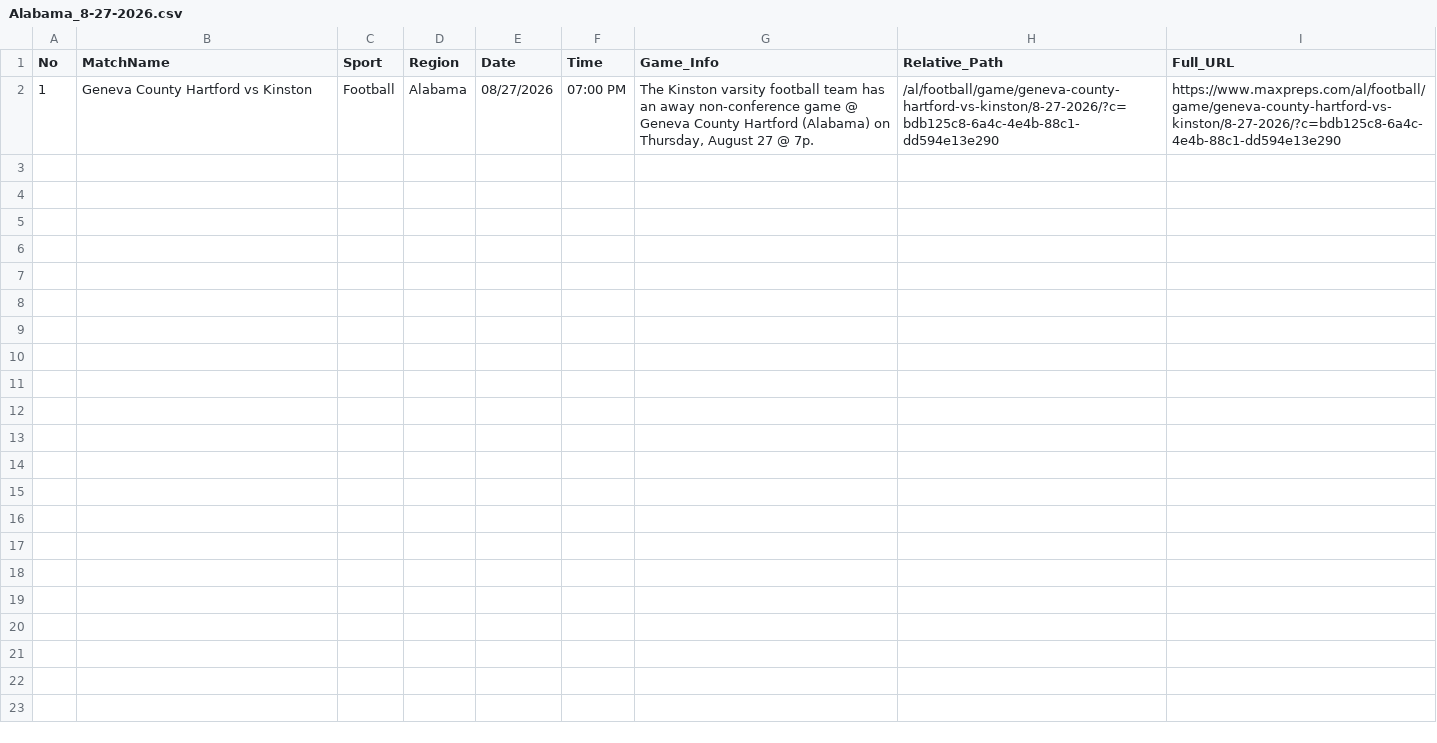
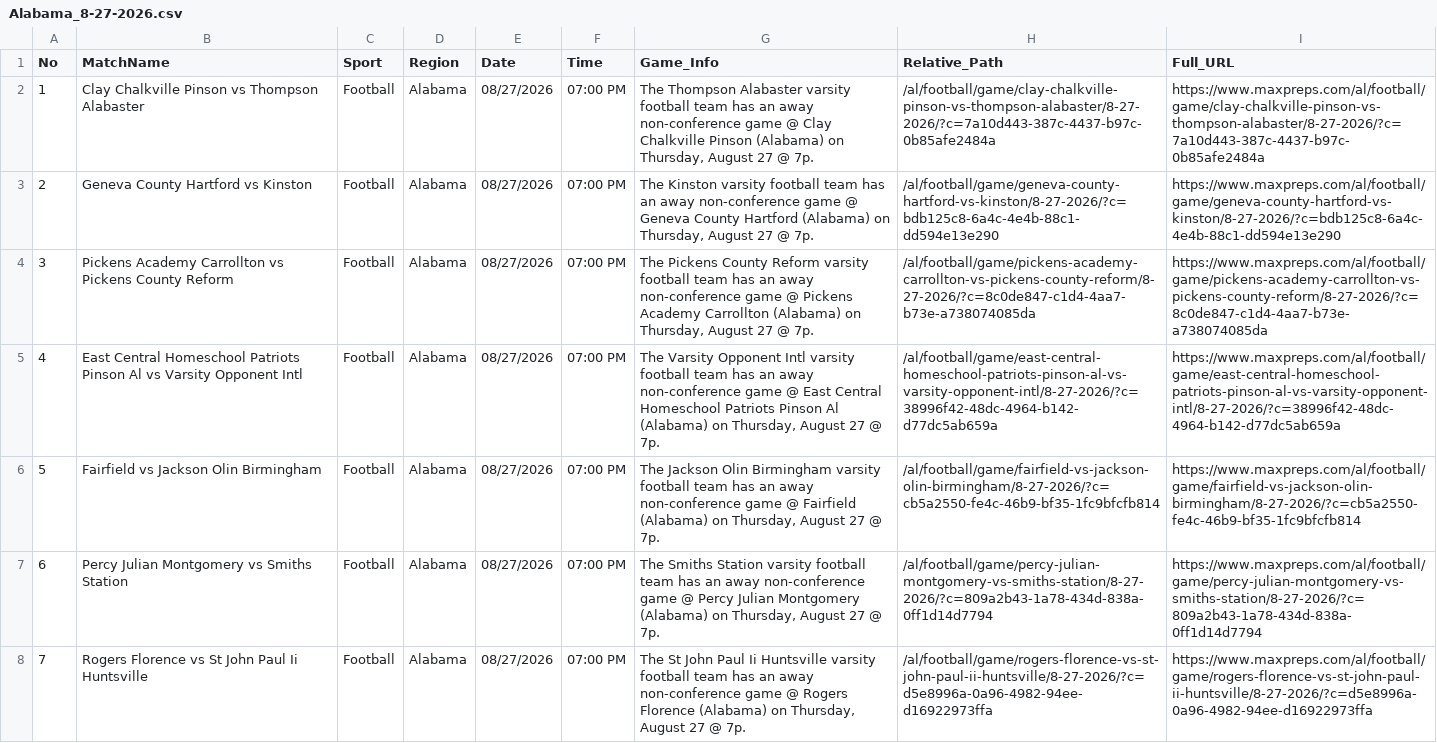
Before and after one commit to abanggelo321-wq/post, a CSV file: csv/Alabama_8-27-2026.csv, drawn as a sheet; only a part is shown; the diff covers the shown part only.

Commit message:
Auto-upload CSV: Alabama_8-27-2026.csv via Cloudflare Worker

```diff
--- a/csv/Alabama_8-27-2026.csv
+++ b/csv/Alabama_8-27-2026.csv
@@ -1,2 +1,8 @@
 No,MatchName,Sport,Region,Date,Time,Game_Info,Relative_Path,Full_URL
-1,"Geneva County Hartford vs Kinston",Football,"Alabama",08/27/2026,07:00 PM,"The Kinston varsity football team has an away non-conference game @ Geneva County Hartford (Alabama) on Thursday, August 27 @ 7p.","/al/football/game/geneva-county-hartford-vs-kinston/8-27-2026/?c=bdb125c8-6a4c-4e4b-88c1-dd594e13e290","https://www.maxpreps.com/al/football/game/geneva-county-hartford-vs-kinston/8-27-2026/?c=bdb125c8-6a4c-4e4b-88c1-dd594e13e290"
+1,"Clay Chalkville Pinson vs Thompson Alabaster",Football,"Alabama",08/27/2026,07:00 PM,"The Thompson Alabaster varsity football team has an away non-conference game @ Clay Chalkville Pinson (Alabama) on Thursday, August 27 @ 7p.","/al/football/game/clay-chalkville-pinson-vs-thompson-alabaster/8-27-2026/?c=7a10d443-387c-4437-b97c-0b85afe2484a","https://www.maxpreps.com/al/football/game/clay-chalkville-pinson-vs-thompson-alabaster/8-27-2026/?c=7a10d443-387c-4437-b97c-0b85afe2484a"
+2,"Geneva County Hartford vs Kinston",Football,"Alabama",08/27/2026,07:00 PM,"The Kinston varsity football team has an away non-conference game @ Geneva County Hartford (Alabama) on Thursday, August 27 @ 7p.","/al/football/game/geneva-county-hartford-vs-kinston/8-27-2026/?c=bdb125c8-6a4c-4e4b-88c1-dd594e13e290","https://www.maxpreps.com/al/football/game/geneva-county-hartford-vs-kinston/8-27-2026/?c=bdb125c8-6a4c-4e4b-88c1-dd594e13e290"
+3,"Pickens Academy Carrollton vs Pickens County Reform",Football,"Alabama",08/27/2026,07:00 PM,"The Pickens County Reform varsity football team has an away non-conference game @ Pickens Academy Carrollton (Alabama) on Thursday, August 27 @ 7p.","/al/football/game/pickens-academy-carrollton-vs-pickens-county-reform/8-27-2026/?c=8c0de847-c1d4-4aa7-b73e-a738074085da","https://www.maxpreps.com/al/football/game/pickens-academy-carrollton-vs-pickens-county-reform/8-27-2026/?c=8c0de847-c1d4-4aa7-b73e-a738074085da"
+4,"East Central Homeschool Patriots Pinson Al vs Varsity Opponent Intl",Football,"Alabama",08/27/2026,07:00 PM,"The Varsity Opponent Intl varsity football team has an away non-conference game @ East Central Homeschool Patriots Pinson Al (Alabama) on Thursday, August 27 @ 7p.","/al/football/game/east-central-homeschool-patriots-pinson-al-vs-varsity-opponent-intl/8-27-2026/?c=38996f42-48dc-4964-b142-d77dc5ab659a","https://www.maxpreps.com/al/football/game/east-central-homeschool-patriots-pinson-al-vs-varsity-opponent-intl/8-27-2026/?c=38996f42-48dc-4964-b142-d77dc5ab659a"
+5,"Fairfield vs Jackson Olin Birmingham",Football,"Alabama",08/27/2026,07:00 PM,"The Jackson Olin Birmingham varsity football team has an away non-conference game @ Fairfield (Alabama) on Thursday, August 27 @ 7p.","/al/football/game/fairfield-vs-jackson-olin-birmingham/8-27-2026/?c=cb5a2550-fe4c-46b9-bf35-1fc9bfcfb814","https://www.maxpreps.com/al/football/game/fairfield-vs-jackson-olin-birmingham/8-27-2026/?c=cb5a2550-fe4c-46b9-bf35-1fc9bfcfb814"
+6,"Percy Julian Montgomery vs Smiths Station",Football,"Alabama",08/27/2026,07:00 PM,"The Smiths Station varsity football team has an away non-conference game @ Percy Julian Montgomery (Alabama) on Thursday, August 27 @ 7p.","/al/football/game/percy-julian-montgomery-vs-smiths-station/8-27-2026/?c=809a2b43-1a78-434d-838a-0ff1d14d7794","https://www.maxpreps.com/al/football/game/percy-julian-montgomery-vs-smiths-station/8-27-2026/?c=809a2b43-1a78-434d-838a-0ff1d14d7794"
+7,"Rogers Florence vs St John Paul Ii Huntsville",Football,"Alabama",08/27/2026,07:00 PM,"The St John Paul Ii Huntsville varsity football team has an away non-conference game @ Rogers Florence (Alabama) on Thursday, August 27 @ 7p.","/al/football/game/rogers-florence-vs-st-john-paul-ii-huntsville/8-27-2026/?c=d5e8996a-0a96-4982-94ee-d16922973ffa","https://www.maxpreps.com/al/football/game/rogers-florence-vs-st-john-paul-ii-huntsville/8-27-2026/?c=d5e8996a-0a96-4982-94ee-d16922973ffa"
```
Also changed, not shown: 7 added rows elsewhere in this file.
